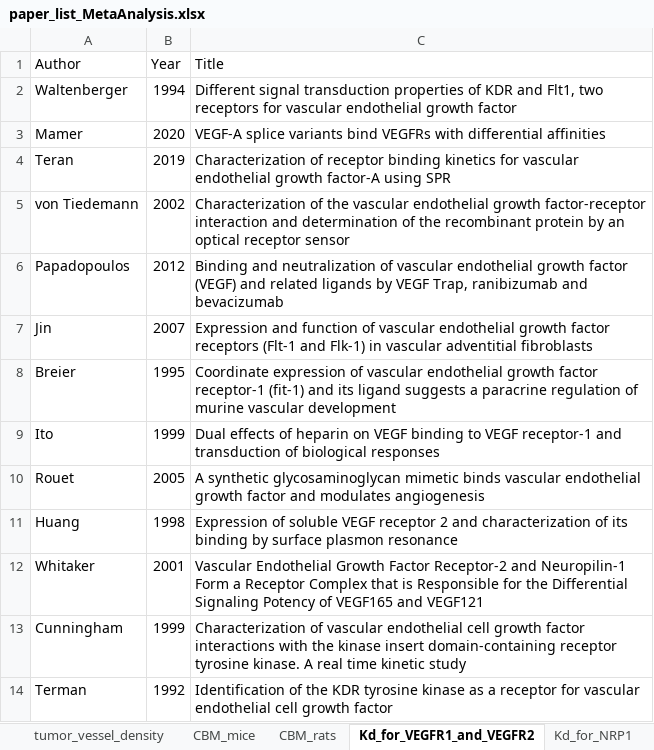
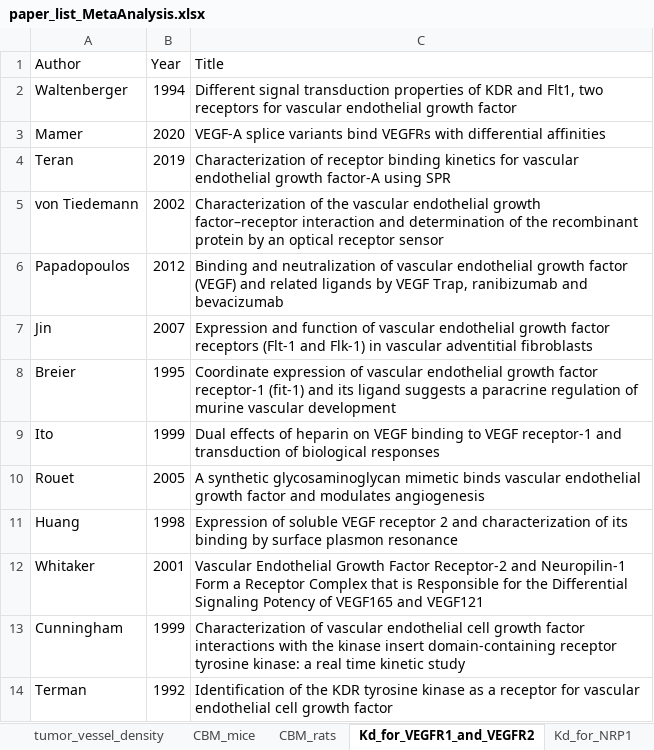
Before and after one commit to YunjeongLee/meta-analysis-for-VEGF-signaling, an Excel workbook: data/papers/paper_list_MetaAnalysis.xlsx, sheet Kd_for_VEGFR1_and_VEGFR2, drawn as a sheet; values as stored, in another font and other column widths than the file's, no borders; the diff names each change by its address in the sheet, - before the commit and + after, or states it on an @@ line.

Commit message:
edit the papers' titles so that they are same as titles in CSV files

```diff
--- a/data/papers/paper_list_MetaAnalysis.xlsx (sheet Kd_for_VEGFR1_and_VEGFR2)
+++ b/data/papers/paper_list_MetaAnalysis.xlsx (sheet Kd_for_VEGFR1_and_VEGFR2)
-C5 (Title): …endothelial growth factor-receptor interaction and…
+C5 (Title): …endothelial growth factor–receptor interaction and…
-C13 (Title): …receptor tyrosine kinase. A real time…
+C13 (Title): …receptor tyrosine kinase: a real time…
```
